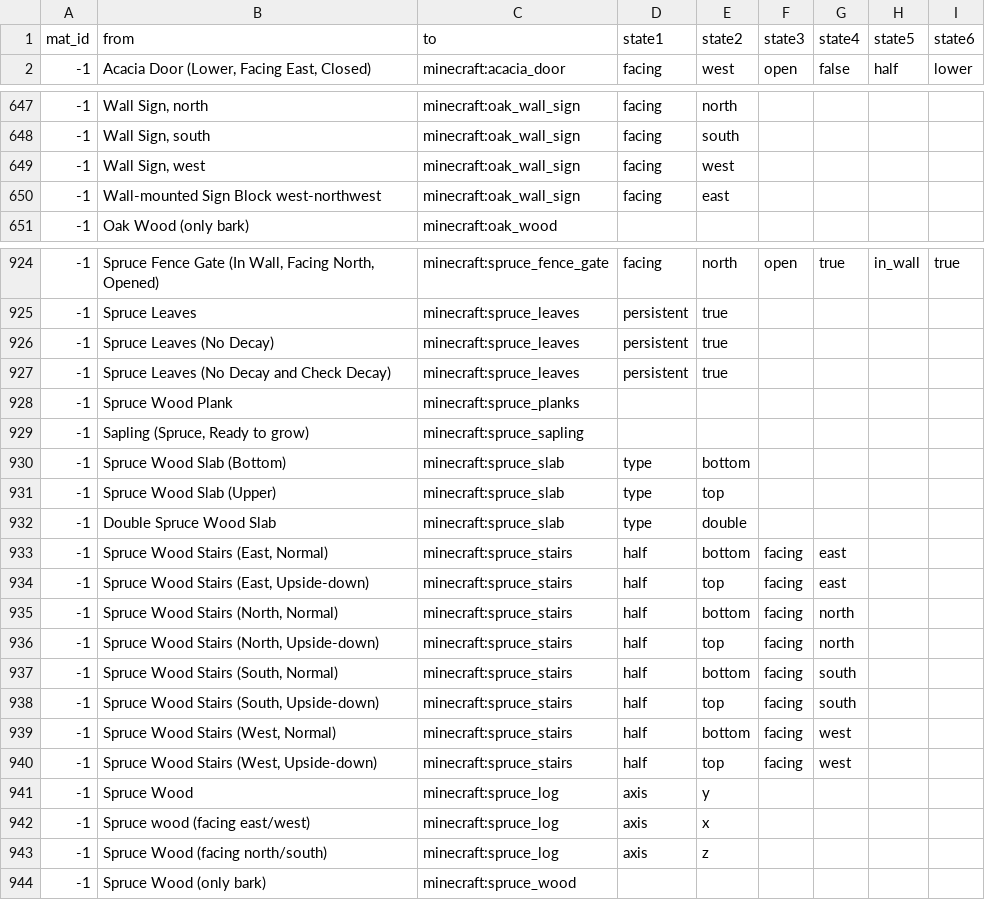
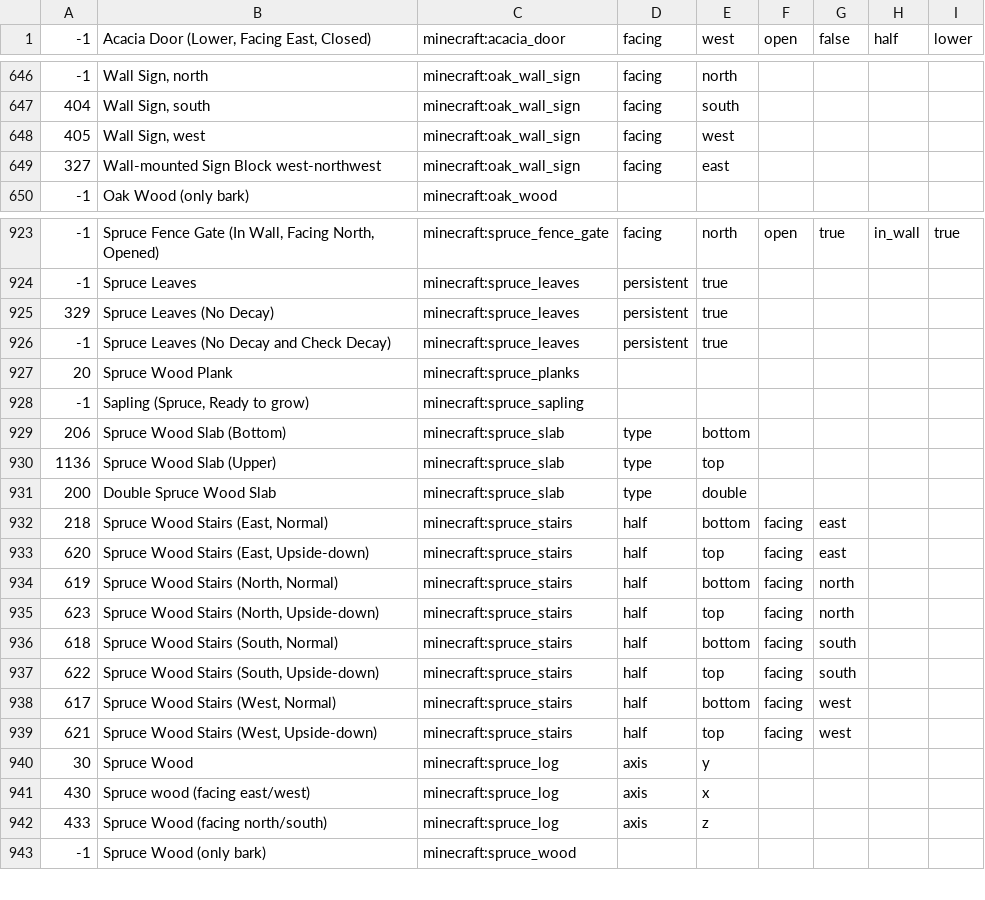
Before and after one commit to NikolaiKirilov/grabcraft-to-schema, a CSV file: blockmap.csv, drawn as a sheet; only a part is shown, gaps mark what is left out; the diff covers the shown part only.

```diff
--- a/blockmap.csv
+++ b/blockmap.csv
@@ -1,2 +1 @@
-mat_id,from,to,state1,state2,state3,state4,state5,state6
 -1,"Acacia Door (Lower, Facing East, Closed)",minecraft:acacia_door,facing,west,open,false,half,lower
@@ -647,5 +646,5 @@ mat_id,from,to,state1,state2,state3,state4,state5,state6
 -1,"Wall Sign, north",minecraft:oak_wall_sign,facing,north,,,,
--1,"Wall Sign, south",minecraft:oak_wall_sign,facing,south,,,,
--1,"Wall Sign, west",minecraft:oak_wall_sign,facing,west,,,,
--1,Wall-mounted Sign Block west-northwest,minecraft:oak_wall_sign,facing,east,,,,
+404,"Wall Sign, south",minecraft:oak_wall_sign,facing,south,,,,
+405,"Wall Sign, west",minecraft:oak_wall_sign,facing,west,,,,
+327,Wall-mounted Sign Block west-northwest,minecraft:oak_wall_sign,facing,east,,,,
 -1,Oak Wood (only bark),minecraft:oak_wood,,,,,,
@@ -925,20 +924,20 @@ mat_id,from,to,state1,state2,state3,state4,state5,state6
 -1,Spruce Leaves,minecraft:spruce_leaves,persistent,true,,,,
--1,Spruce Leaves (No Decay),minecraft:spruce_leaves,persistent,true,,,,
+329,Spruce Leaves (No Decay),minecraft:spruce_leaves,persistent,true,,,,
 -1,Spruce Leaves (No Decay and Check Decay),minecraft:spruce_leaves,persistent,true,,,,
--1,Spruce Wood Plank,minecraft:spruce_planks,,,,,,
+20,Spruce Wood Plank,minecraft:spruce_planks,,,,,,
 -1,"Sapling (Spruce, Ready to grow)",minecraft:spruce_sapling,,,,,,
--1,Spruce Wood Slab (Bottom),minecraft:spruce_slab,type,bottom,,,,
--1,Spruce Wood Slab (Upper),minecraft:spruce_slab,type,top,,,,
--1,Double Spruce Wood Slab,minecraft:spruce_slab,type,double,,,,
--1,"Spruce Wood Stairs (East, Normal)",minecraft:spruce_stairs,half,bottom,facing,east,,
--1,"Spruce Wood Stairs (East, Upside-down)",minecraft:spruce_stairs,half,top,facing,east,,
--1,"Spruce Wood Stairs (North, Normal)",minecraft:spruce_stairs,half,bottom,facing,north,,
--1,"Spruce Wood Stairs (North, Upside-down)",minecraft:spruce_stairs,half,top,facing,north,,
--1,"Spruce Wood Stairs (South, Normal)",minecraft:spruce_stairs,half,bottom,facing,south,,
--1,"Spruce Wood Stairs (South, Upside-down)",minecraft:spruce_stairs,half,top,facing,south,,
--1,"Spruce Wood Stairs (West, Normal)",minecraft:spruce_stairs,half,bottom,facing,west,,
--1,"Spruce Wood Stairs (West, Upside-down)",minecraft:spruce_stairs,half,top,facing,west,,
--1,Spruce Wood,minecraft:spruce_log,axis,y,,,,
--1,Spruce wood (facing east/west),minecraft:spruce_log,axis,x,,,,
--1,Spruce Wood (facing north/south),minecraft:spruce_log,axis,z,,,,
+206,Spruce Wood Slab (Bottom),minecraft:spruce_slab,type,bottom,,,,
+1136,Spruce Wood Slab (Upper),minecraft:spruce_slab,type,top,,,,
+200,Double Spruce Wood Slab,minecraft:spruce_slab,type,double,,,,
+218,"Spruce Wood Stairs (East, Normal)",minecraft:spruce_stairs,half,bottom,facing,east,,
+620,"Spruce Wood Stairs (East, Upside-down)",minecraft:spruce_stairs,half,top,facing,east,,
+619,"Spruce Wood Stairs (North, Normal)",minecraft:spruce_stairs,half,bottom,facing,north,,
+623,"Spruce Wood Stairs (North, Upside-down)",minecraft:spruce_stairs,half,top,facing,north,,
+618,"Spruce Wood Stairs (South, Normal)",minecraft:spruce_stairs,half,bottom,facing,south,,
+622,"Spruce Wood Stairs (South, Upside-down)",minecraft:spruce_stairs,half,top,facing,south,,
+617,"Spruce Wood Stairs (West, Normal)",minecraft:spruce_stairs,half,bottom,facing,west,,
+621,"Spruce Wood Stairs (West, Upside-down)",minecraft:spruce_stairs,half,top,facing,west,,
+30,Spruce Wood,minecraft:spruce_log,axis,y,,,,
+430,Spruce wood (facing east/west),minecraft:spruce_log,axis,x,,,,
+433,Spruce Wood (facing north/south),minecraft:spruce_log,axis,z,,,,
 -1,Spruce Wood (only bark),minecraft:spruce_wood,,,,,,
```
Also changed, not shown: 147 edited cells elsewhere in this file.
